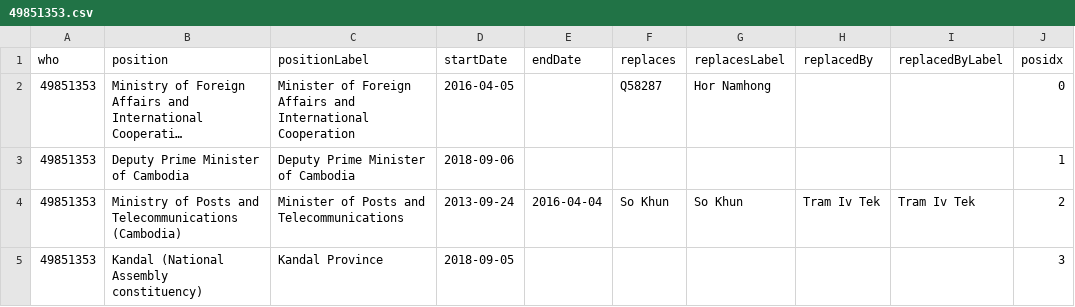
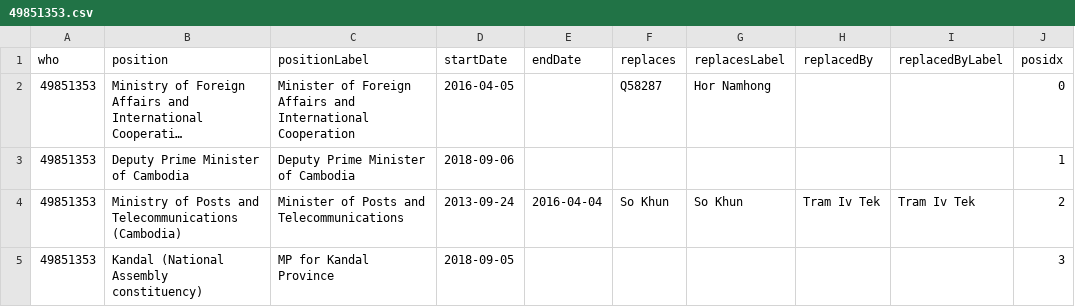
Before and after one commit to every-politician-scrapers/cambodia, a CSV file: enwiki/csv/49851353.csv, drawn as a sheet; long unchanged cells end in ….

```diff
--- a/enwiki/csv/49851353.csv
+++ b/enwiki/csv/49851353.csv
@@ -4,2 +4,2 @@ who,position,positionLabel,startDate,endDate,replaces,replacesLabel,replacedBy,r
 49851353,Ministry of Posts and Telecommunications (Cambodia),Minister of Posts and Telecommunications,2013-09-24,2016-04-04,So Khun,So Khun,Tram Iv Tek,Tram Iv Tek,2
-49851353,Kandal (National Assembly constituency),Kandal Province,2018-09-05,,,,,,3
+49851353,Kandal (National Assembly constituency),MP for Kandal Province,2018-09-05,,,,,,3
```
Also changed, not shown: enwiki/csv/18015034.csv, enwiki/csv/393779.csv, 6 other files.
